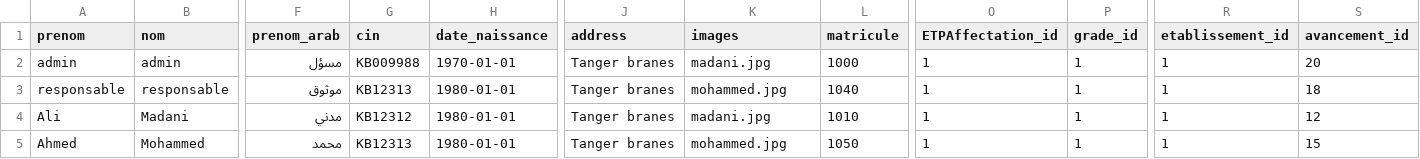
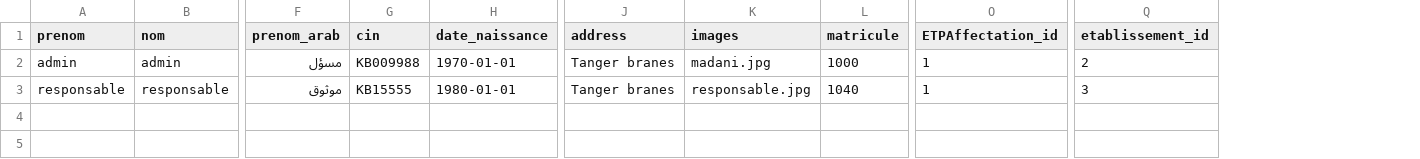
Before and after one commit to hamidAchaou/gestion-personnels, a CSV file: app/database/data/Users.csv, drawn as a sheet; only a part is shown, gaps mark what is left out; removed rows and columns are numbered as before the commit, all else as after; rows hold the shown columns only; the diff names each change by its address in the sheet, - before the commit and + after, or states it on an @@ line.

```diff
--- a/app/database/data/Users.csv
+++ b/app/database/data/Users.csv
-column P (grade_id), rows 2-3: 1 | 1
-column S (avancement_id), rows 2-3: 20 | 18
-Q2 (etablissement_id): 1
+Q2 (etablissement_id): 2
-G3 (cin): KB12313
+G3 (cin): KB15555
-K3 (images): mohammed.jpg
+K3 (images): responsable.jpg
-Q3 (etablissement_id): 1
+Q3 (etablissement_id): 3
-row 4: Ali | Madani | مدني | KB12312 | 1980-01-01 | Tanger branes | madani.jpg | 1010 | 1 | 1 | 1 | 12
-row 5: Ahmed | Mohammed | محمد | KB12313 | 1980-01-01 | Tanger branes | mohammed.jpg | 1050 | 1 | 1 | 1 | 15
```
Also changed, not shown: 8 other files.
